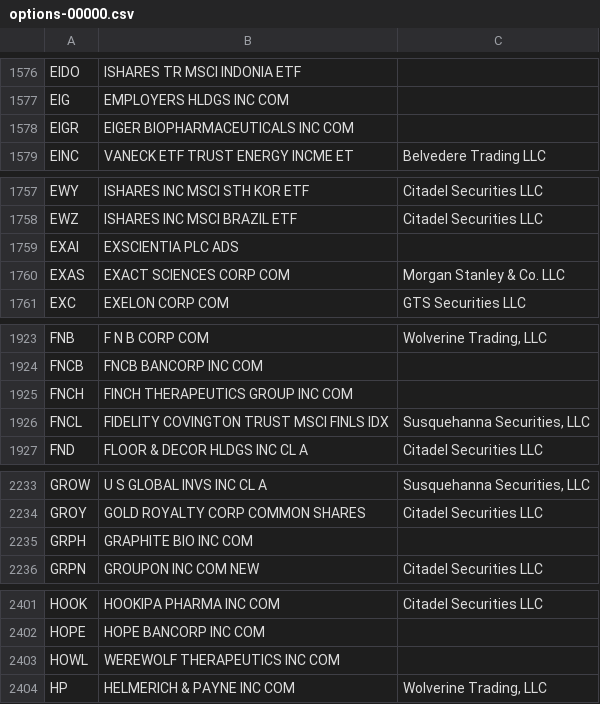
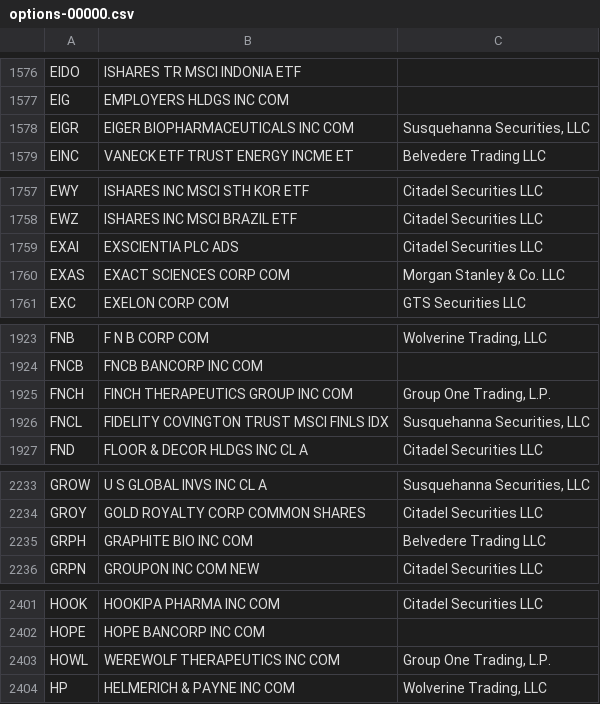
Before and after one commit to haoenhui/usa-optionable-stocks, a CSV file: options-00000.csv, drawn as a sheet; only a part is shown, gaps mark what is left out; the diff covers the shown part only.

```diff
--- a/options-00000.csv
+++ b/options-00000.csv
@@ -1577,3 +1577,3 @@ EIDO,ISHARES TR MSCI INDONIA ETF,
 EIG,EMPLOYERS HLDGS INC COM,
-EIGR,EIGER BIOPHARMACEUTICALS INC COM,
+EIGR,EIGER BIOPHARMACEUTICALS INC COM,"Susquehanna Securities, LLC"
 EINC,VANECK ETF TRUST ENERGY INCME ET,Belvedere Trading LLC
@@ -1758,3 +1758,3 @@ EWY,ISHARES INC MSCI STH KOR ETF,Citadel Securities LLC
 EWZ,ISHARES INC MSCI BRAZIL ETF,Citadel Securities LLC
-EXAI,EXSCIENTIA PLC ADS,
+EXAI,EXSCIENTIA PLC ADS,Citadel Securities LLC
 EXAS,EXACT SCIENCES CORP COM,Morgan Stanley & Co. LLC
@@ -1924,3 +1924,3 @@ FNB,F N B CORP COM,"Wolverine Trading, LLC"
 FNCB,FNCB BANCORP INC COM,
-FNCH,FINCH THERAPEUTICS GROUP INC COM,
+FNCH,FINCH THERAPEUTICS GROUP INC COM,"Group One Trading, L.P."
 FNCL,FIDELITY COVINGTON TRUST MSCI FINLS IDX,"Susquehanna Securities, LLC"
@@ -2234,3 +2234,3 @@ GROW,U S GLOBAL INVS INC CL A,"Susquehanna Securities, LLC"
 GROY,GOLD ROYALTY CORP COMMON SHARES,Citadel Securities LLC
-GRPH,GRAPHITE BIO INC COM,
+GRPH,GRAPHITE BIO INC COM,Belvedere Trading LLC
 GRPN,GROUPON INC COM NEW,Citadel Securities LLC
@@ -2402,3 +2402,3 @@ HOOK,HOOKIPA PHARMA INC COM,Citadel Securities LLC
 HOPE,HOPE BANCORP INC COM,
-HOWL,WEREWOLF THERAPEUTICS INC COM,
+HOWL,WEREWOLF THERAPEUTICS INC COM,"Group One Trading, L.P."
 HP,HELMERICH & PAYNE INC COM,"Wolverine Trading, LLC"
```
Also changed, not shown: 6 edited cells elsewhere in this file, options-02000.csv.
